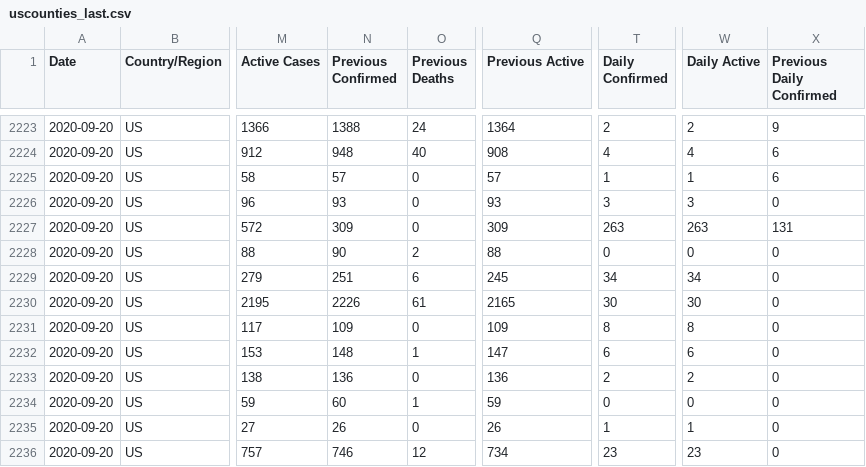
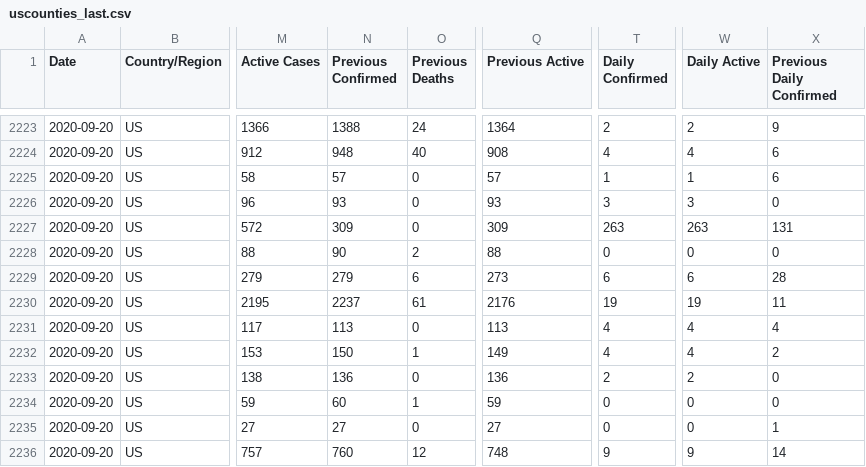
Before and after one commit to fmossott/COVID19-US, a CSV file: data/uscounties_last.csv, drawn as a sheet; only a part is shown, gaps mark what is left out; the diff covers the shown part only; the diff names each change by its address in the sheet, - before the commit and + after, or states it on an @@ line.

```diff
--- a/data/uscounties_last.csv
+++ b/data/uscounties_last.csv
-N2229 (Previous Confirmed): 251
+N2229 (Previous Confirmed): 279
-Q2229 (Previous Active): 245
+Q2229 (Previous Active): 273
-T2229 (Daily Confirmed): 34
+T2229 (Daily Confirmed): 6
-W2229 (Daily Active): 34
+W2229 (Daily Active): 6
-X2229 (Previous Daily Confirmed): 0
+X2229 (Previous Daily Confirmed): 28
-N2230 (Previous Confirmed): 2226
+N2230 (Previous Confirmed): 2237
-Q2230 (Previous Active): 2165
+Q2230 (Previous Active): 2176
-T2230 (Daily Confirmed): 30
+T2230 (Daily Confirmed): 19
-W2230 (Daily Active): 30
+W2230 (Daily Active): 19
-X2230 (Previous Daily Confirmed): 0
+X2230 (Previous Daily Confirmed): 11
-N2231 (Previous Confirmed): 109
+N2231 (Previous Confirmed): 113
-Q2231 (Previous Active): 109
+Q2231 (Previous Active): 113
-T2231 (Daily Confirmed): 8
+T2231 (Daily Confirmed): 4
-W2231 (Daily Active): 8
+W2231 (Daily Active): 4
-X2231 (Previous Daily Confirmed): 0
+X2231 (Previous Daily Confirmed): 4
-N2232 (Previous Confirmed): 148
+N2232 (Previous Confirmed): 150
-Q2232 (Previous Active): 147
+Q2232 (Previous Active): 149
-T2232 (Daily Confirmed): 6
+T2232 (Daily Confirmed): 4
-W2232 (Daily Active): 6
+W2232 (Daily Active): 4
-X2232 (Previous Daily Confirmed): 0
+X2232 (Previous Daily Confirmed): 2
-N2235 (Previous Confirmed): 26
+N2235 (Previous Confirmed): 27
-Q2235 (Previous Active): 26
+Q2235 (Previous Active): 27
-T2235 (Daily Confirmed): 1
+T2235 (Daily Confirmed): 0
-W2235 (Daily Active): 1
+W2235 (Daily Active): 0
-X2235 (Previous Daily Confirmed): 0
+X2235 (Previous Daily Confirmed): 1
-N2236 (Previous Confirmed): 746
+N2236 (Previous Confirmed): 760
-Q2236 (Previous Active): 734
+Q2236 (Previous Active): 748
-T2236 (Daily Confirmed): 23
+T2236 (Daily Confirmed): 9
-W2236 (Daily Active): 23
+W2236 (Daily Active): 9
-X2236 (Previous Daily Confirmed): 0
+X2236 (Previous Daily Confirmed): 14
```
Also changed, not shown: 96 edited cells elsewhere in this file, data/usstates_last.csv, data/world_last.csv, 3 other files.
